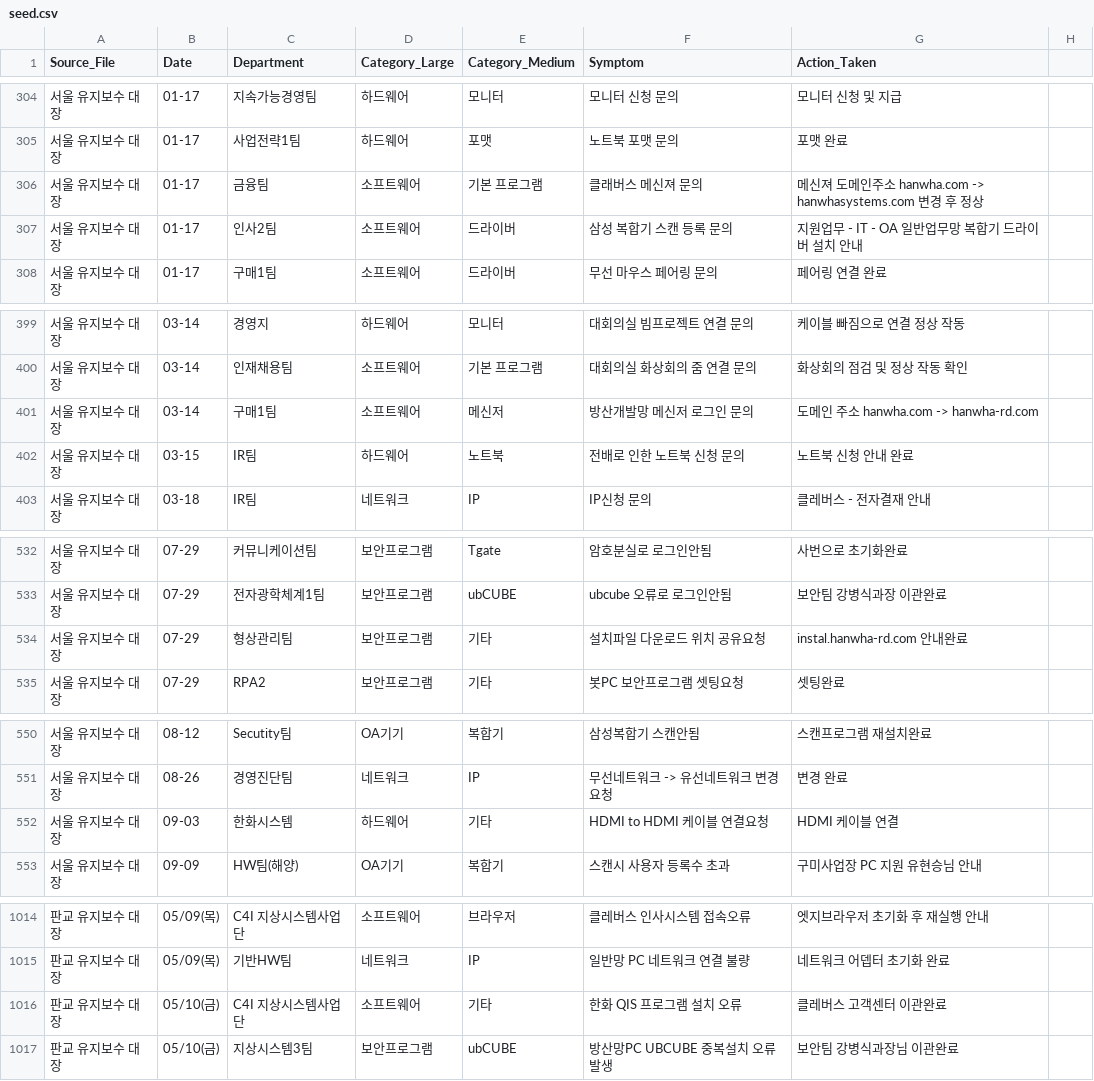
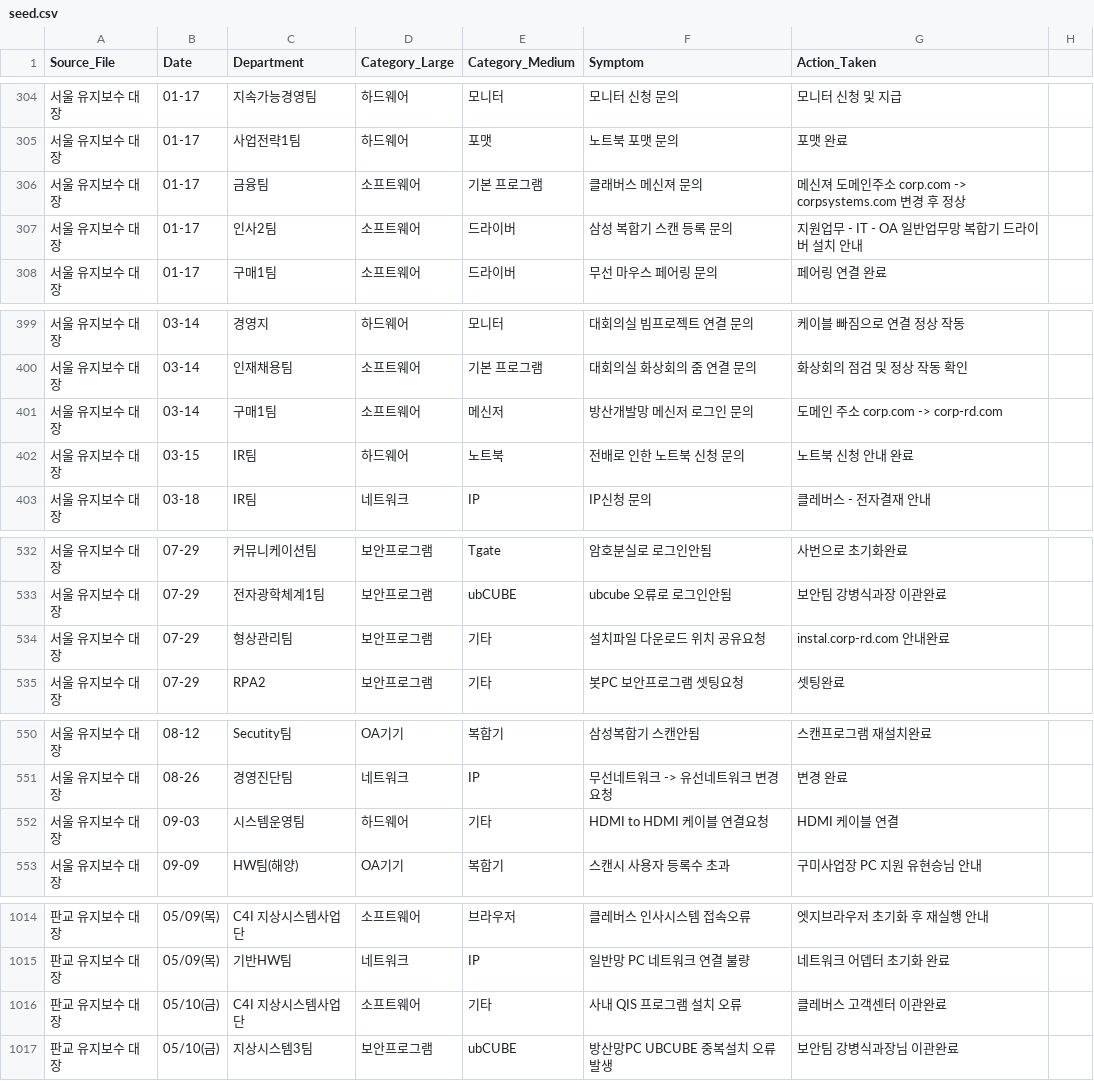
Before and after one commit to DragonRPA/HanWha_Wiki_PC, a CSV file: data/seed.csv, drawn as a sheet; only a part is shown, gaps mark what is left out; the diff names each change by its address in the sheet, - before the commit and + after, or states it on an @@ line.

Commit message:
feat: 화면 및 DB 전반의 HanWha, 한화, 한화시스템, 한화시스템즈 고유명사 전수 제거 및 피씨위키 표준화

```diff
--- a/data/seed.csv
+++ b/data/seed.csv
-G306 (Action_Taken): …인주소 hanwha.com -> hanwhasystems.com 변경 후…
+G306 (Action_Taken): …인주소 corp.com -> corpsystems.com 변경 후…
-G401 (Action_Taken): 도메인 주소 hanwha.com -> hanwha-rd.com
+G401 (Action_Taken): 도메인 주소 corp.com -> corp-rd.com
-G534 (Action_Taken): instal.hanwha-rd.com 안내완료
+G534 (Action_Taken): instal.corp-rd.com 안내완료
-C552 (Department): 한화시스템
+C552 (Department): 시스템운영팀
-F1016 (Symptom): 한화 QIS 프로그램 설치 오류
+F1016 (Symptom): 사내 QIS 프로그램 설치 오류
```
Also changed, not shown: 10 other files.
